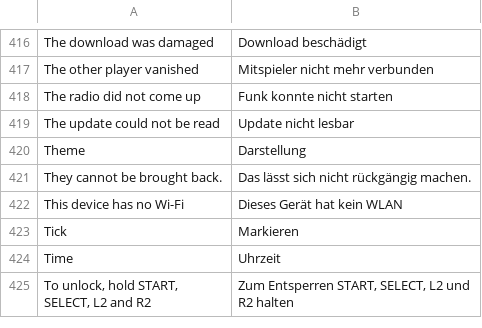
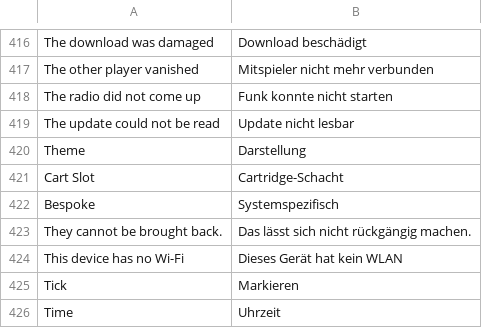
Before and after one commit to Sinastrax/select-slot, a TSV file: handheld-i18n/de.tsv, drawn as a sheet; only a part is shown, gaps mark what is left out; the shorter side is filled out with more unchanged rows.

Commit message:
Add bespoke Game Gear cartridge bay

```diff
--- a/handheld-i18n/de.tsv
+++ b/handheld-i18n/de.tsv
@@ -420,2 +420,4 @@ The update could not be read	Update nicht lesbar
 Theme	Darstellung
+Cart Slot	Cartridge-Schacht
+Bespoke	Systemspezifisch
 They cannot be brought back.	Das lässt sich nicht rückgängig machen.
```
Also changed, not shown: 2 other files.
